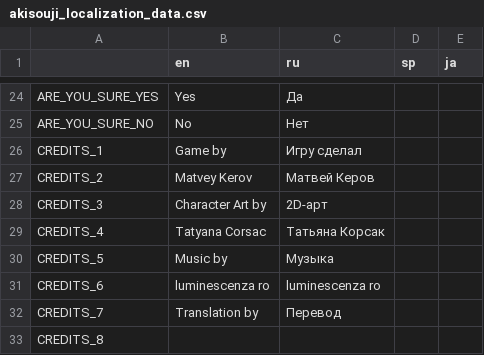
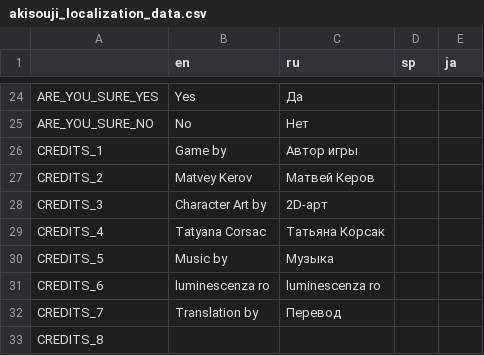
Before and after one commit to Aeterasu/akisouji, a CSV file: project/assets/localization/akisouji_localization_data.csv, drawn as a sheet; only a part is shown, gaps mark what is left out.

```diff
--- a/project/assets/localization/akisouji_localization_data.csv
+++ b/project/assets/localization/akisouji_localization_data.csv
@@ -25,3 +25,3 @@ ARE_YOU_SURE_YES,Yes,Да,,
 ARE_YOU_SURE_NO,No,Нет,,
-CREDITS_1,Game by ,Игру сделал,,
+CREDITS_1,Game by ,Автор игры,,
 CREDITS_2,Matvey Kerov,Матвей Керов,,
```
Also changed, not shown: 2 other files.
